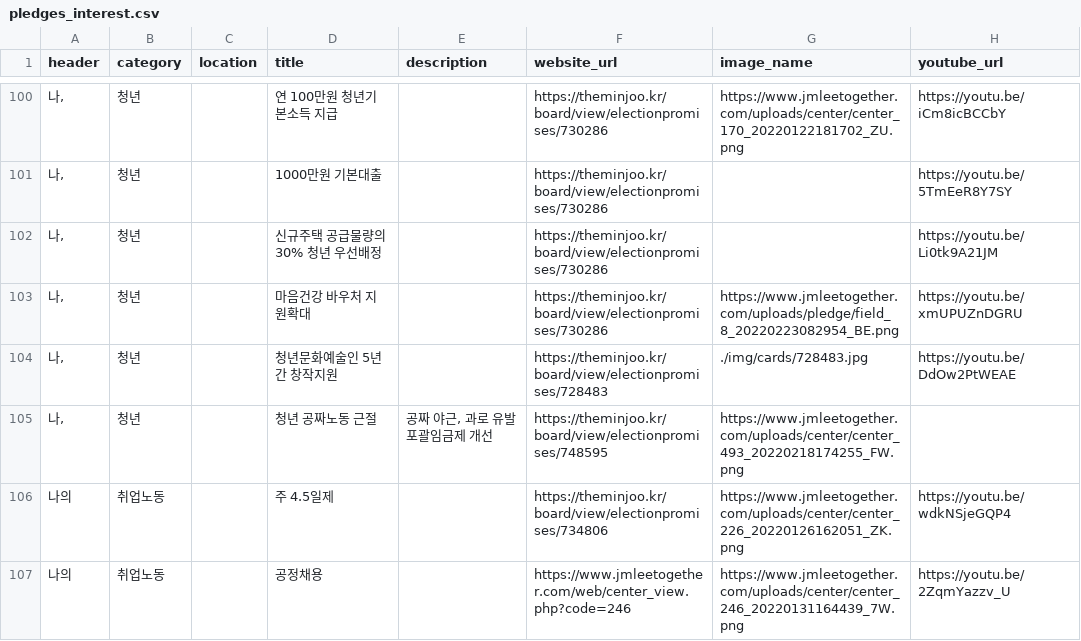
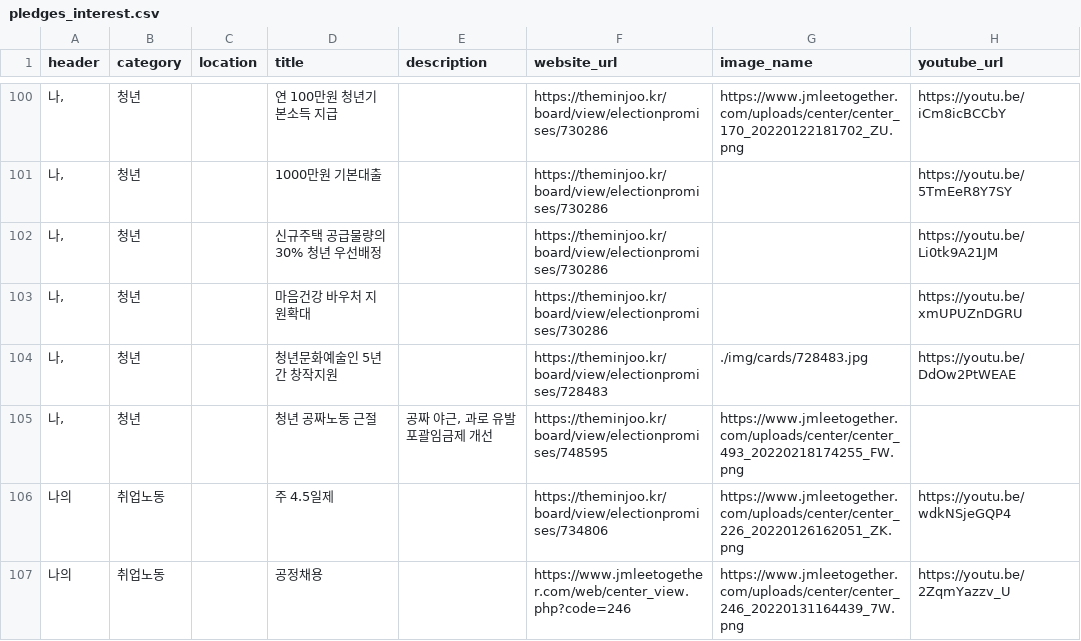
Before and after one commit to p4u-jm/p4u-jm.github.io, a CSV file: data/pledges_interest.csv, drawn as a sheet; only a part is shown, gaps mark what is left out.

Commit message:
Update pledges_interest.csv

```diff
--- a/data/pledges_interest.csv
+++ b/data/pledges_interest.csv
@@ -102,3 +102,3 @@
 "나,",청년,,신규주택 공급물량의 30% 청년 우선배정,,https://theminjoo.kr/board/view/electionpromises/730286,,https://youtu.be/Li0tk9A21JM
-"나,",청년,,마음건강 바우처 지원확대,,https://theminjoo.kr/board/view/electionpromises/730286,https://www.jmleetogether.com/uploads/pledge/field_8_20220223082954_BE.png,https://youtu.be/xmUPUZnDGRU
+"나,",청년,,마음건강 바우처 지원확대,,https://theminjoo.kr/board/view/electionpromises/730286,,https://youtu.be/xmUPUZnDGRU
 "나,",청년,,청년문화예술인 5년간 창작지원,,https://theminjoo.kr/board/view/electionpromises/728483,./img/cards/728483.jpg,https://youtu.be/DdOw2PtWEAE
```
